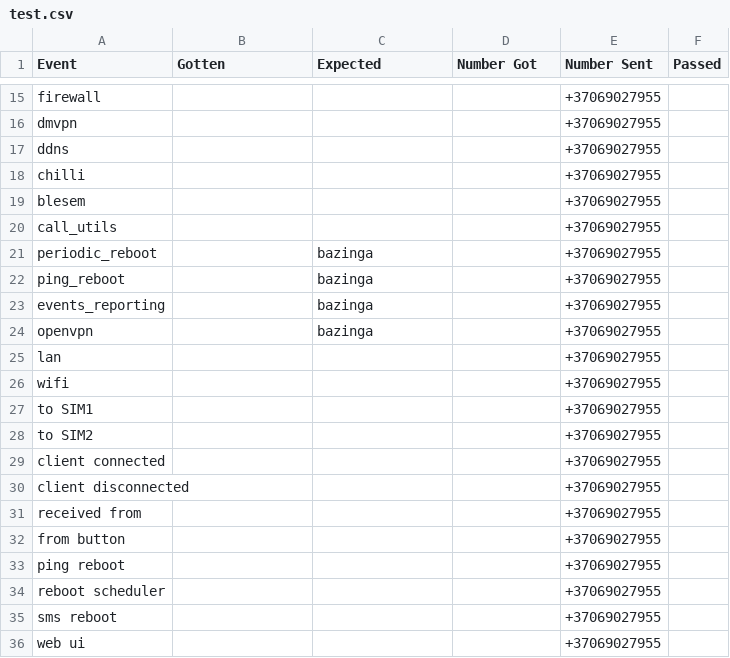
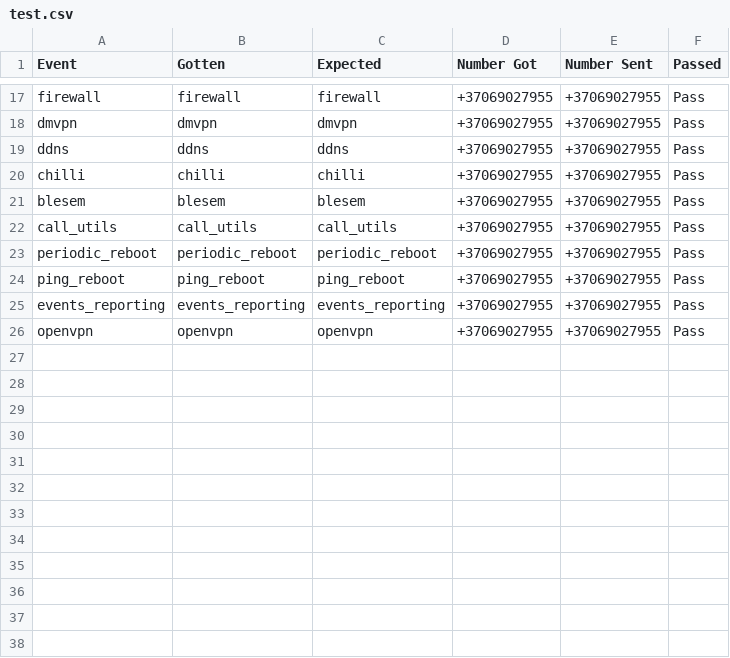
Before and after one commit to KrittyKrat/Event-Testing, a CSV file: Results/test.csv, drawn as a sheet; only a part is shown, gaps mark what is left out; removed rows and columns are numbered as before the commit, all else as after; the diff covers the shown part only; the diff names each change by its address in the sheet, - before the commit and + after, or states it on an @@ line.

```diff
--- a/Results/test.csv
+++ b/Results/test.csv
-B17 (Gotten): (empty)
+B17 (Gotten): firewall
-C17 (Expected): (empty)
+C17 (Expected): firewall
-D17:D26 (Number Got): (empty)
+D17:D26 (Number Got): +37069027955
-F17:F26 (Passed): (empty)
+F17:F26 (Passed): Pass
-B18 (Gotten): (empty)
+B18 (Gotten): dmvpn
-C18 (Expected): (empty)
+C18 (Expected): dmvpn
-B19 (Gotten): (empty)
+B19 (Gotten): ddns
-C19 (Expected): (empty)
+C19 (Expected): ddns
-B20 (Gotten): (empty)
+B20 (Gotten): chilli
-C20 (Expected): (empty)
+C20 (Expected): chilli
-B21 (Gotten): (empty)
+B21 (Gotten): blesem
-C21 (Expected): (empty)
+C21 (Expected): blesem
-B22 (Gotten): (empty)
+B22 (Gotten): call_utils
-C22 (Expected): (empty)
+C22 (Expected): call_utils
-B23 (Gotten): (empty)
+B23 (Gotten): periodic_reboot
-C23 (Expected): bazinga
+C23 (Expected): periodic_reboot
-B24 (Gotten): (empty)
+B24 (Gotten): ping_reboot
-C24 (Expected): bazinga
+C24 (Expected): ping_reboot
-B25 (Gotten): (empty)
+B25 (Gotten): events_reporting
-C25 (Expected): bazinga
+C25 (Expected): events_reporting
-B26 (Gotten): (empty)
+B26 (Gotten): openvpn
-C26 (Expected): bazinga
+C26 (Expected): openvpn
-row 25: lan |  |  |  | +37069027955
-row 26: wifi |  |  |  | +37069027955
-row 27: to SIM1 |  |  |  | +37069027955
-row 28: to SIM2 |  |  |  | +37069027955
-row 29: client connected |  |  |  | +37069027955
-row 30: client disconnected |  |  |  | +37069027955
-row 31: received from |  |  |  | +37069027955
-row 32: from button |  |  |  | +37069027955
-row 33: ping reboot |  |  |  | +37069027955
-row 34: reboot scheduler |  |  |  | +37069027955
-row 35: sms reboot |  |  |  | +37069027955
-row 36: web ui |  |  |  | +37069027955
```
Also changed, not shown: 2 added rows, 13 removed rows and 52 edited cells elsewhere in this file, 6 other files.
